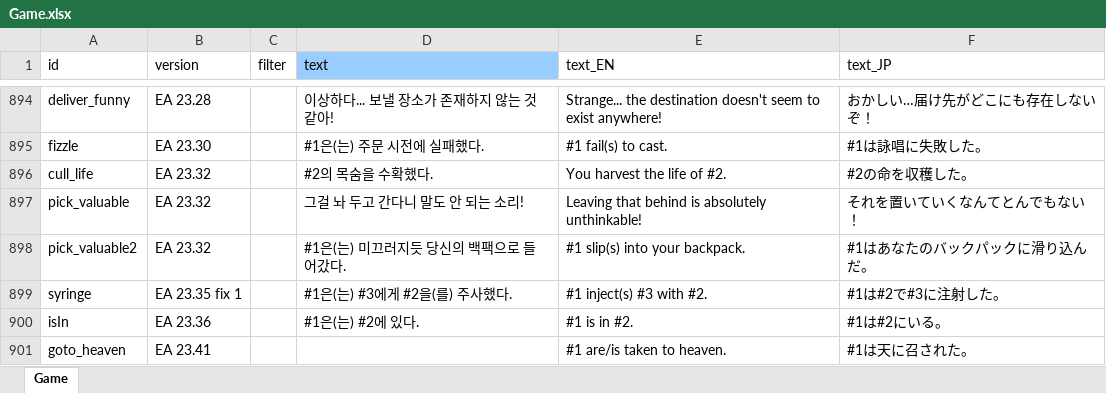
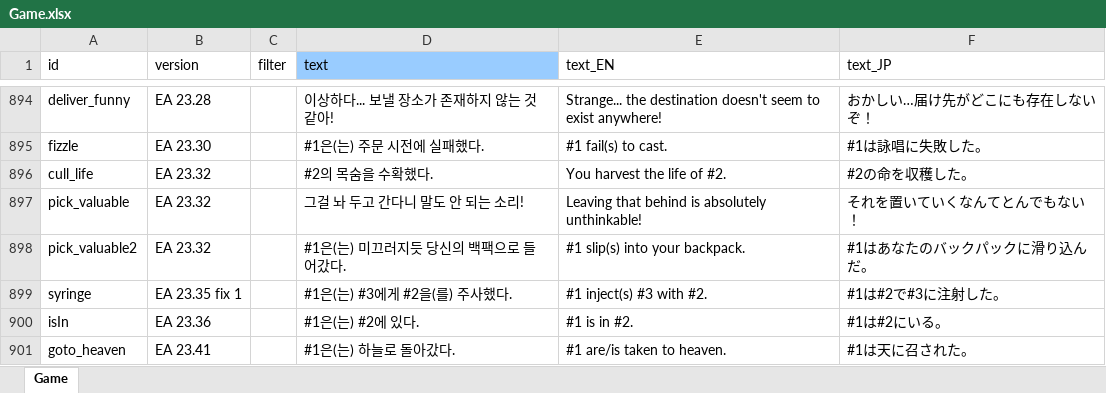
Before and after one commit to cinornu/Elin_KR, an Excel workbook: Mod_Korean/Lang/KR/Game/Game.xlsx, sheet Game, drawn as a sheet; only a part is shown, gaps mark what is left out; values as stored, in another font and other column widths than the file's, no borders; charts and pictures not drawn; the diff names each change by its address in the sheet, - before the commit and + after, or states it on an @@ line.

```diff
--- a/Mod_Korean/Lang/KR/Game/Game.xlsx (sheet Game)
+++ b/Mod_Korean/Lang/KR/Game/Game.xlsx (sheet Game)
-D901 (text): (empty)
+D901 (text): #1은(는) 하늘로 돌아갔다.
```
Also changed, not shown: charts or pictures, Mod_Korean/Lang/KR/Game/General.xlsx, Mod_Korean/Lang/KR/Game/Stat.xlsx, 1 other file.
